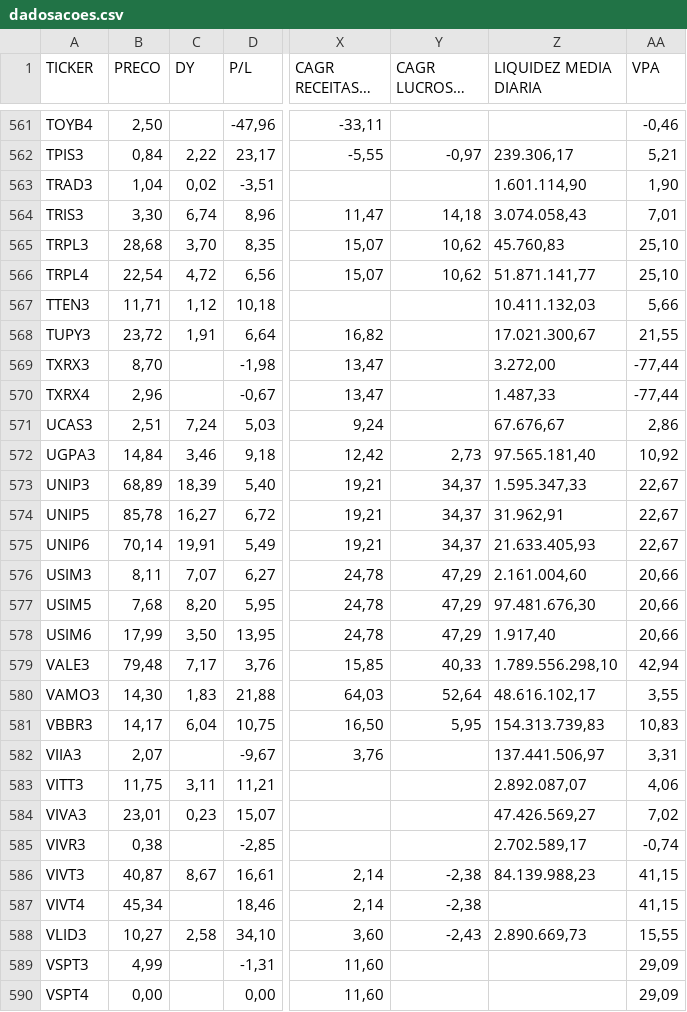
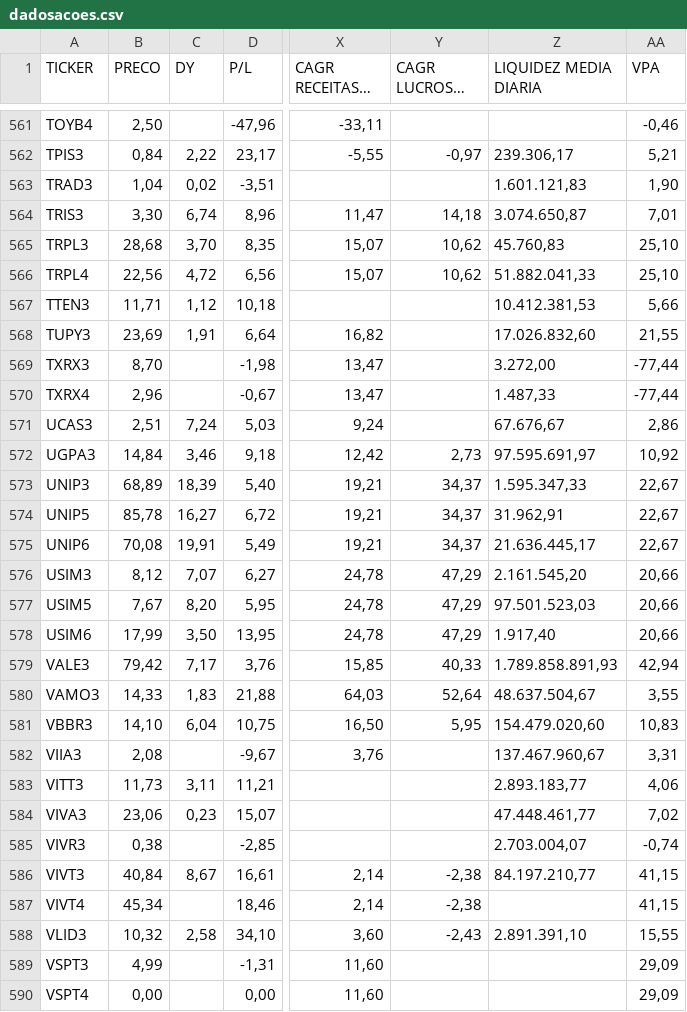
Before and after one commit to Antxj/MercadoFinanceiro-B3, a CSV file: csv/dadosacoes.csv, drawn as a sheet; only a part is shown, gaps mark what is left out; long unchanged cells end in …; the diff covers the shown part only; the diff names each change by its address in the sheet, - before the commit and + after, or states it on an @@ line.

```diff
--- a/csv/dadosacoes.csv
+++ b/csv/dadosacoes.csv
-Z563 (LIQUIDEZ MEDIA DIARIA): 1.601.114,90
+Z563 (LIQUIDEZ MEDIA DIARIA): 1.601.121,83
-Z564 (LIQUIDEZ MEDIA DIARIA): 3.074.058,43
+Z564 (LIQUIDEZ MEDIA DIARIA): 3.074.650,87
-B566 (PRECO): 22,54
+B566 (PRECO): 22,56
-Z566 (LIQUIDEZ MEDIA DIARIA): 51.871.141,77
+Z566 (LIQUIDEZ MEDIA DIARIA): 51.882.041,33
-Z567 (LIQUIDEZ MEDIA DIARIA): 10.411.132,03
+Z567 (LIQUIDEZ MEDIA DIARIA): 10.412.381,53
-B568 (PRECO): 23,72
+B568 (PRECO): 23,69
-Z568 (LIQUIDEZ MEDIA DIARIA): 17.021.300,67
+Z568 (LIQUIDEZ MEDIA DIARIA): 17.026.832,60
-Z572 (LIQUIDEZ MEDIA DIARIA): 97.565.181,40
+Z572 (LIQUIDEZ MEDIA DIARIA): 97.595.691,97
-B575 (PRECO): 70,14
+B575 (PRECO): 70,08
-Z575 (LIQUIDEZ MEDIA DIARIA): 21.633.405,93
+Z575 (LIQUIDEZ MEDIA DIARIA): 21.636.445,17
-B576 (PRECO): 8,11
+B576 (PRECO): 8,12
-Z576 (LIQUIDEZ MEDIA DIARIA): 2.161.004,60
+Z576 (LIQUIDEZ MEDIA DIARIA): 2.161.545,20
-B577 (PRECO): 7,68
+B577 (PRECO): 7,67
-Z577 (LIQUIDEZ MEDIA DIARIA): 97.481.676,30
+Z577 (LIQUIDEZ MEDIA DIARIA): 97.501.523,03
-B579 (PRECO): 79,48
+B579 (PRECO): 79,42
-Z579 (LIQUIDEZ MEDIA DIARIA): 1.789.556.298,10
+Z579 (LIQUIDEZ MEDIA DIARIA): 1.789.858.891,93
-B580 (PRECO): 14,30
+B580 (PRECO): 14,33
-Z580 (LIQUIDEZ MEDIA DIARIA): 48.616.102,17
+Z580 (LIQUIDEZ MEDIA DIARIA): 48.637.504,67
-B581 (PRECO): 14,17
+B581 (PRECO): 14,10
-Z581 (LIQUIDEZ MEDIA DIARIA): 154.313.739,83
+Z581 (LIQUIDEZ MEDIA DIARIA): 154.479.020,60
-B582 (PRECO): 2,07
+B582 (PRECO): 2,08
-Z582 (LIQUIDEZ MEDIA DIARIA): 137.441.506,97
+Z582 (LIQUIDEZ MEDIA DIARIA): 137.467.960,67
-B583 (PRECO): 11,75
+B583 (PRECO): 11,73
-Z583 (LIQUIDEZ MEDIA DIARIA): 2.892.087,07
+Z583 (LIQUIDEZ MEDIA DIARIA): 2.893.183,77
-B584 (PRECO): 23,01
+B584 (PRECO): 23,06
-Z584 (LIQUIDEZ MEDIA DIARIA): 47.426.569,27
+Z584 (LIQUIDEZ MEDIA DIARIA): 47.448.461,77
-Z585 (LIQUIDEZ MEDIA DIARIA): 2.702.589,17
+Z585 (LIQUIDEZ MEDIA DIARIA): 2.703.004,07
-B586 (PRECO): 40,87
+B586 (PRECO): 40,84
-Z586 (LIQUIDEZ MEDIA DIARIA): 84.139.988,23
+Z586 (LIQUIDEZ MEDIA DIARIA): 84.197.210,77
-B588 (PRECO): 10,27
+B588 (PRECO): 10,32
-Z588 (LIQUIDEZ MEDIA DIARIA): 2.890.669,73
+Z588 (LIQUIDEZ MEDIA DIARIA): 2.891.391,10
```
Also changed, not shown: 14 edited cells elsewhere in this file, csv/dadosfiis.csv, csv/dadosstocks.csv, 1 other file.
